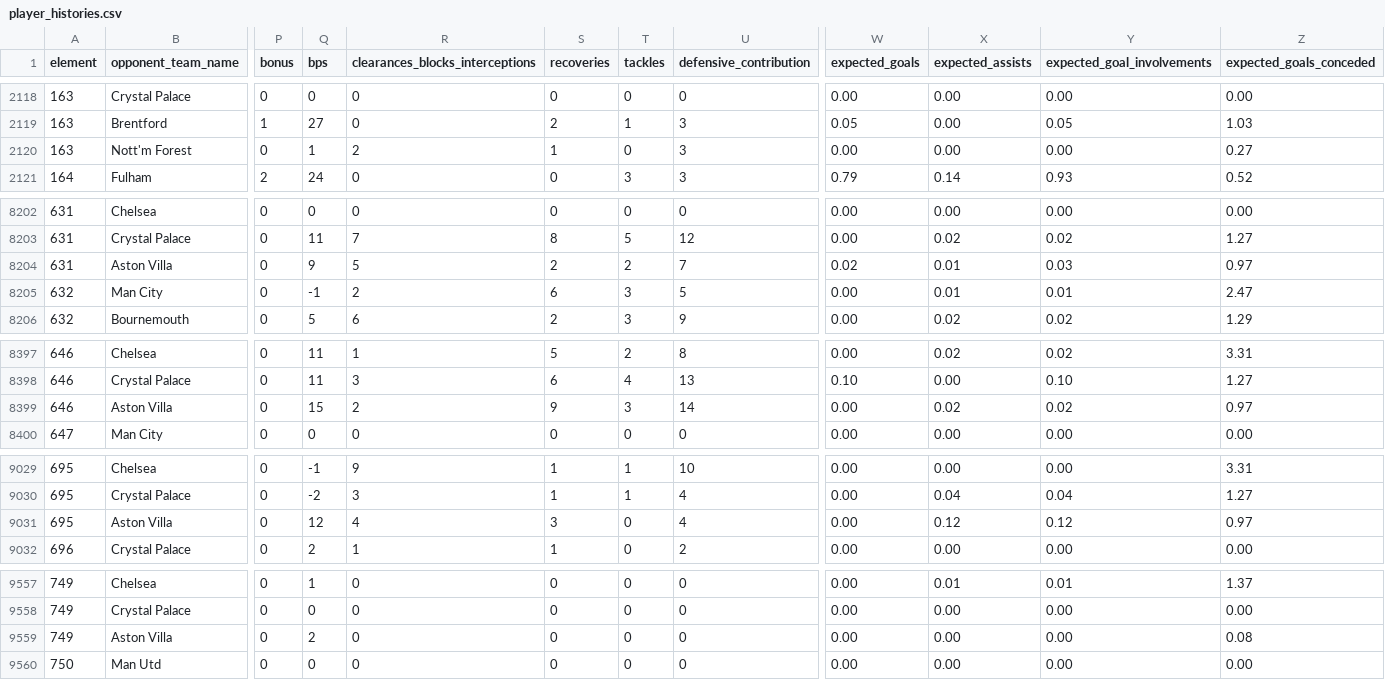
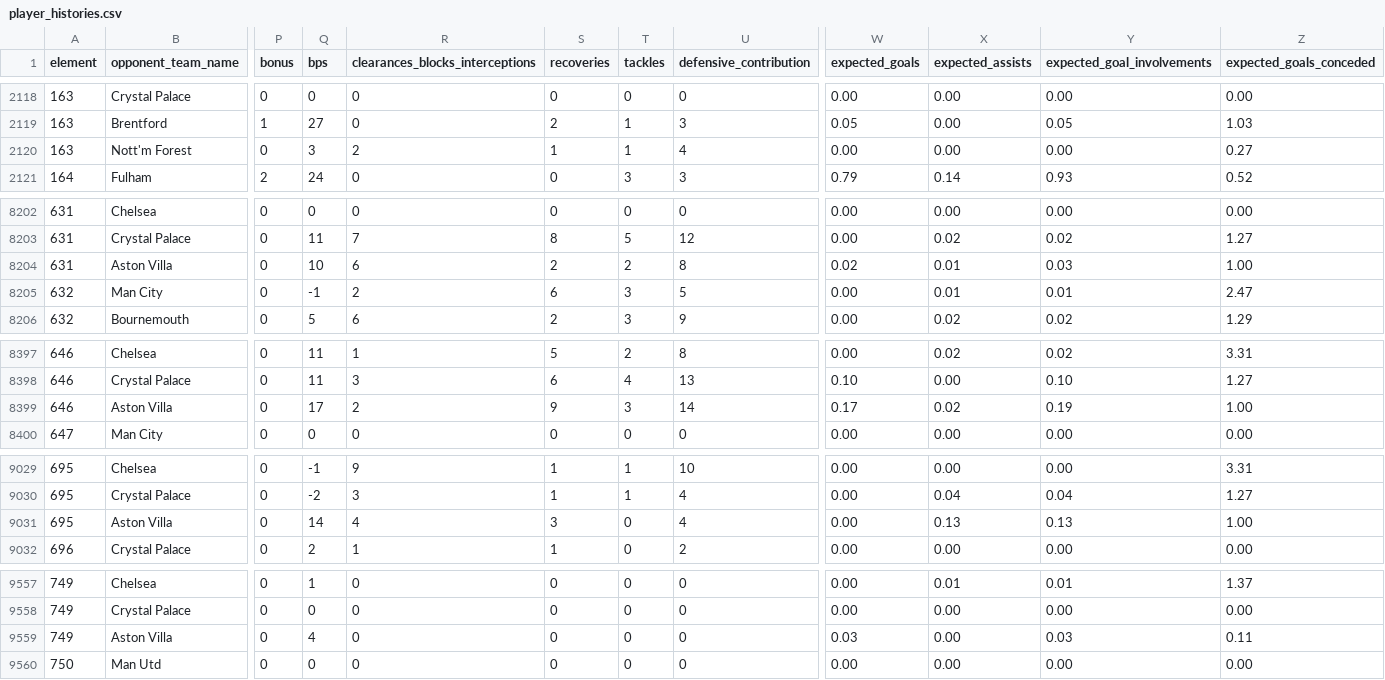
Before and after one commit to jbradshawcode/fpl-tool, a CSV file: data/player_histories.csv, drawn as a sheet; only a part is shown, gaps mark what is left out; the diff covers the shown part only; the diff names each change by its address in the sheet, - before the commit and + after, or states it on an @@ line.

```diff
--- a/data/player_histories.csv
+++ b/data/player_histories.csv
-Q2120 (bps): 1
+Q2120 (bps): 3
-T2120 (tackles): 0
+T2120 (tackles): 1
-U2120 (defensive_contribution): 3
+U2120 (defensive_contribution): 4
-Q8204 (bps): 9
+Q8204 (bps): 10
-R8204 (clearances_blocks_interceptions): 5
+R8204 (clearances_blocks_interceptions): 6
-U8204 (defensive_contribution): 7
+U8204 (defensive_contribution): 8
-Z8204 (expected_goals_conceded): 0.97
+Z8204 (expected_goals_conceded): 1.00
-Q8399 (bps): 15
+Q8399 (bps): 17
-W8399 (expected_goals): 0.00
+W8399 (expected_goals): 0.17
-Y8399 (expected_goal_involvements): 0.02
+Y8399 (expected_goal_involvements): 0.19
-Z8399 (expected_goals_conceded): 0.97
+Z8399 (expected_goals_conceded): 1.00
-Q9031 (bps): 12
+Q9031 (bps): 14
-X9031 (expected_assists): 0.12
+X9031 (expected_assists): 0.13
-Y9031 (expected_goal_involvements): 0.12
+Y9031 (expected_goal_involvements): 0.13
-Z9031 (expected_goals_conceded): 0.97
+Z9031 (expected_goals_conceded): 1.00
-Q9559 (bps): 2
+Q9559 (bps): 4
-W9559 (expected_goals): 0.00
+W9559 (expected_goals): 0.03
-Y9559 (expected_goal_involvements): 0.00
+Y9559 (expected_goal_involvements): 0.03
-Z9559 (expected_goals_conceded): 0.08
+Z9559 (expected_goals_conceded): 0.11
```
Also changed, not shown: 71 edited cells elsewhere in this file, data/players_data.csv, 2 other files.
